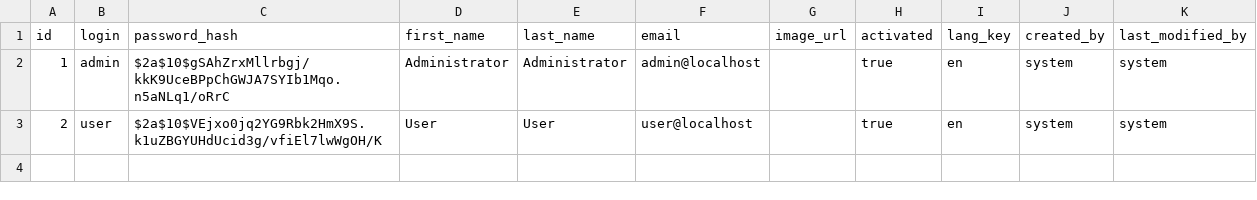
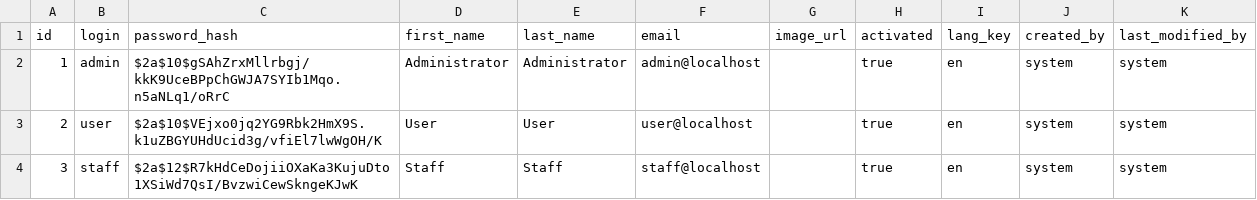
Before and after one commit to clang-engineer/survey-modus, a CSV file: src/main/resources/config/liquibase/data/user.csv, drawn as a sheet.

Commit message:
feat: staff dummpy data add

```diff
--- a/src/main/resources/config/liquibase/data/user.csv
+++ b/src/main/resources/config/liquibase/data/user.csv
@@ -3 +3,2 @@ id;login;password_hash;first_name;last_name;email;image_url;activated;lang_key;c
 2;user;$2a$10$VEjxo0jq2YG9Rbk2HmX9S.k1uZBGYUHdUcid3g/vfiEl7lwWgOH/K;User;User;user@localhost;;true;en;system;system
+3;staff;$2a$12$R7kHdCeDojiiOXaKa3KujuDto1XSiWd7QsI/BvzwiCewSkngeKJwK;Staff;Staff;staff@localhost;;true;en;system;system
```
Also changed, not shown: 2 other files.
